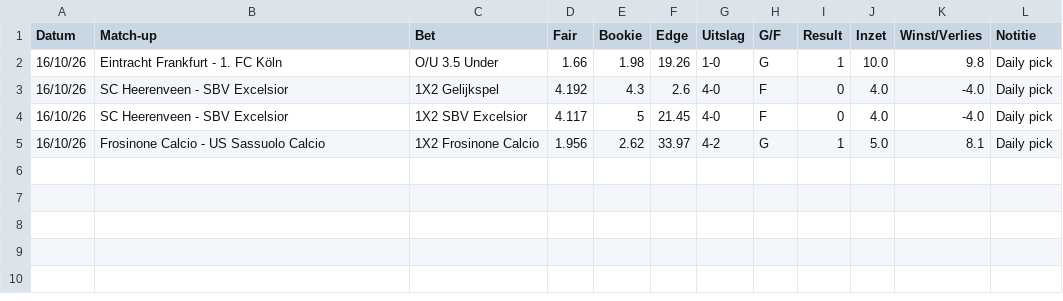
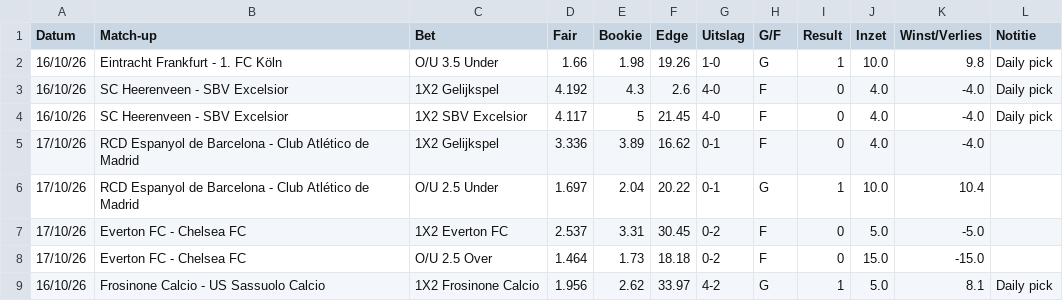
Before and after one commit to Player87887/Johnsballiebets, a CSV file: picks/history027.csv, drawn as a sheet.

Commit message:
Picks: history027.csv bijgewerkt

```diff
--- a/picks/history027.csv
+++ b/picks/history027.csv
@@ -4,2 +4,6 @@ Datum,Match-up,Bet,Fair,Bookie,Edge,Uitslag,G/F,Result,Inzet,Winst/Verlies,Notit
 16/10/26,SC Heerenveen - SBV Excelsior,1X2 SBV Excelsior,4.117,5,21.45,4-0,F,0,4.0,-4.0,Daily pick
+17/10/26,RCD Espanyol de Barcelona - Club Atlético de Madrid,1X2 Gelijkspel,3.336,3.89,16.62,0-1,F,0,4.0,-4.0,
+17/10/26,RCD Espanyol de Barcelona - Club Atlético de Madrid,O/U 2.5 Under,1.697,2.04,20.22,0-1,G,1,10.0,10.4,
+17/10/26,Everton FC - Chelsea FC,1X2 Everton FC,2.537,3.31,30.45,0-2,F,0,5.0,-5.0,
+17/10/26,Everton FC - Chelsea FC,O/U 2.5 Over,1.464,1.73,18.18,0-2,F,0,15.0,-15.0,
 16/10/26,Frosinone Calcio - US Sassuolo Calcio,1X2 Frosinone Calcio,1.956,2.62,33.97,4-2,G,1,5.0,8.1,Daily pick
```
